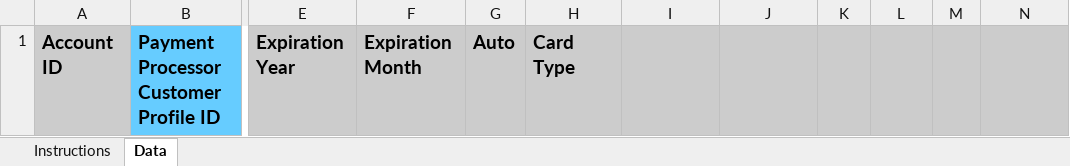
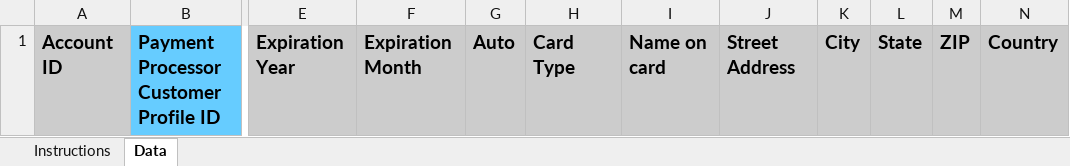
Before and after one commit to SonarSoftwareInc/importer, an Excel workbook: templates/Tokenized Credit Cards.xlsx, sheet Data, drawn as a sheet; only a part is shown, gaps mark what is left out; values as stored, in another font and other column widths than the file's, no borders; the diff names each change by its address in the sheet, - before the commit and + after, or states it on an @@ line.

Commit message:
Update the card importers with new address requirements

```diff
--- a/templates/Tokenized Credit Cards.xlsx (sheet Data)
+++ b/templates/Tokenized Credit Cards.xlsx (sheet Data)
-I1: (empty)
+I1: Name on card
-J1: (empty)
+J1: Street Address
-K1: (empty)
+K1: City
-L1: (empty)
+L1: State
-M1: (empty)
+M1: ZIP
-N1: (empty)
+N1: Country
```
Also changed, not shown: charts or pictures, templates/Untokenized Credit Cards.xlsx, 2 other files.
